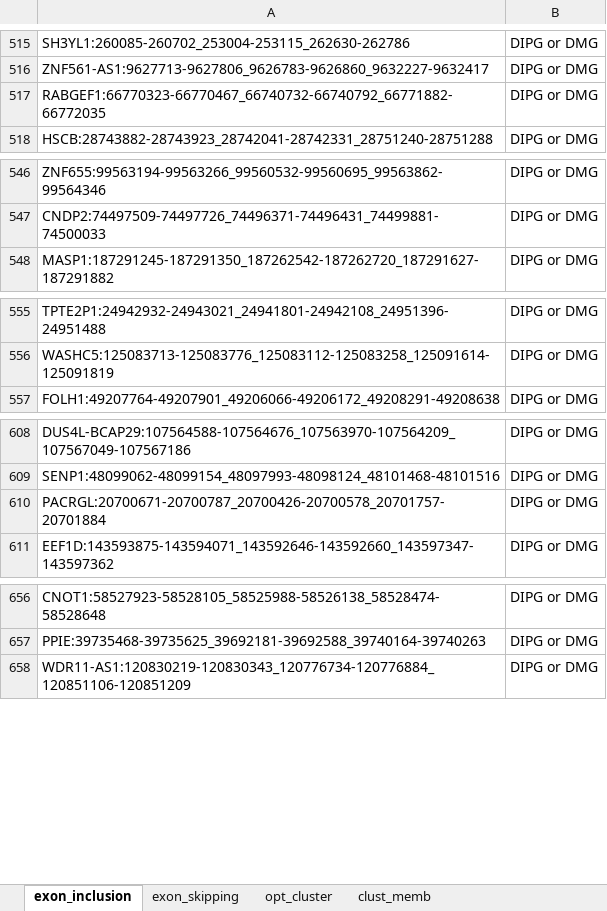
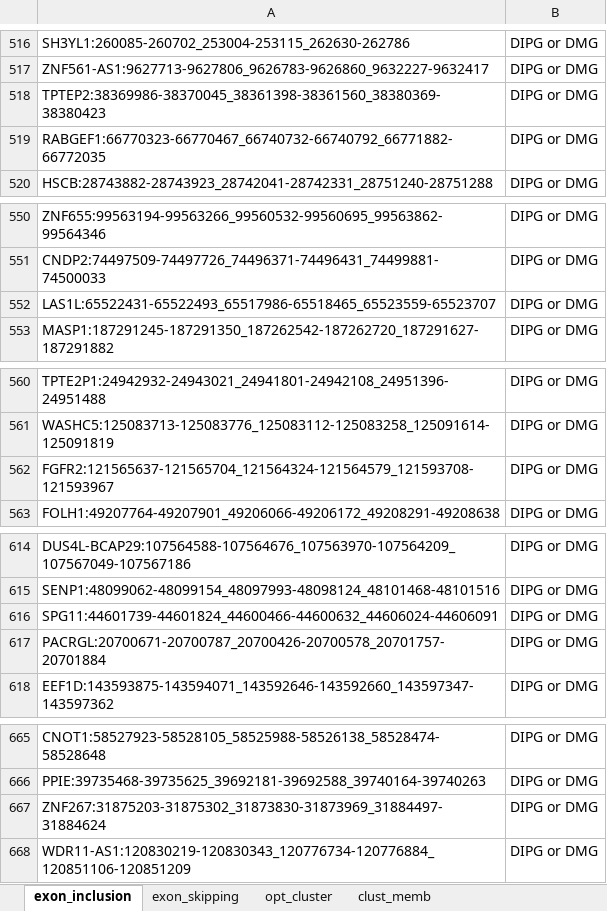
Before and after one commit to d3b-center/pbta-splicing, an Excel workbook: tables/output/TableS2-histology-specific-splice-events.xlsx, sheet exon_inclusion, drawn as a sheet; only a part is shown, gaps mark what is left out; values as stored, in another font and other column widths than the file's, no borders; the diff covers the shown part only; the diff names each change by its address in the sheet, - before the commit and + after, or states it on an @@ line.

```diff
--- a/tables/output/TableS2-histology-specific-splice-events.xlsx (sheet exon_inclusion)
+++ b/tables/output/TableS2-histology-specific-splice-events.xlsx (sheet exon_inclusion)
+row 518: TPTEP2:38369986-38370045_38361398-38361560_38380369-38380423 | DIPG or DMG
+row 552: LAS1L:65522431-65522493_65517986-65518465_65523559-65523707 | DIPG or DMG
+row 562: FGFR2:121565637-121565704_121564324-121564579_121593708-121593967 | DIPG or DMG
+row 616: SPG11:44601739-44601824_44600466-44600632_44606024-44606091 | DIPG or DMG
+row 667: ZNF267:31875203-31875302_31873830-31873969_31884497-31884624 | DIPG or DMG
```
Also changed, not shown: 10 added rows and 29 removed rows elsewhere in this sheet, sheet exon_skipping, tables/output/TableS3-SF-dysreg.xlsx, tables/output/TableS4-functional-sites.xlsx.
